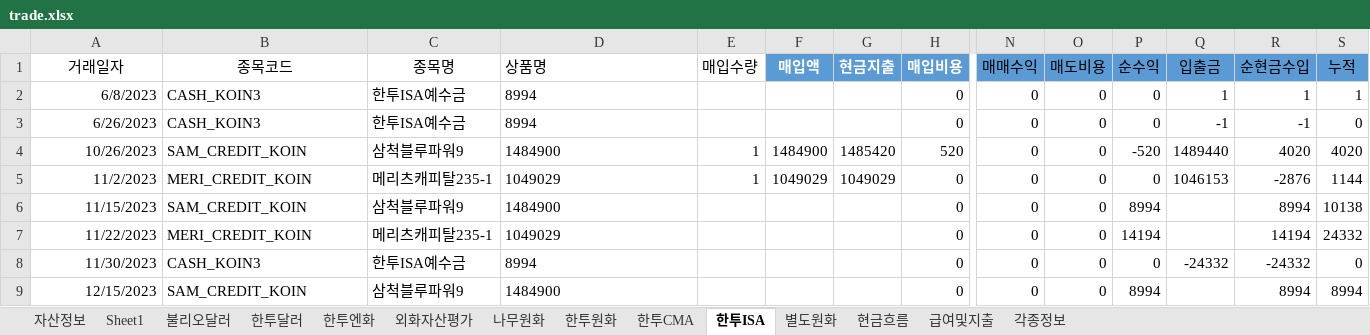
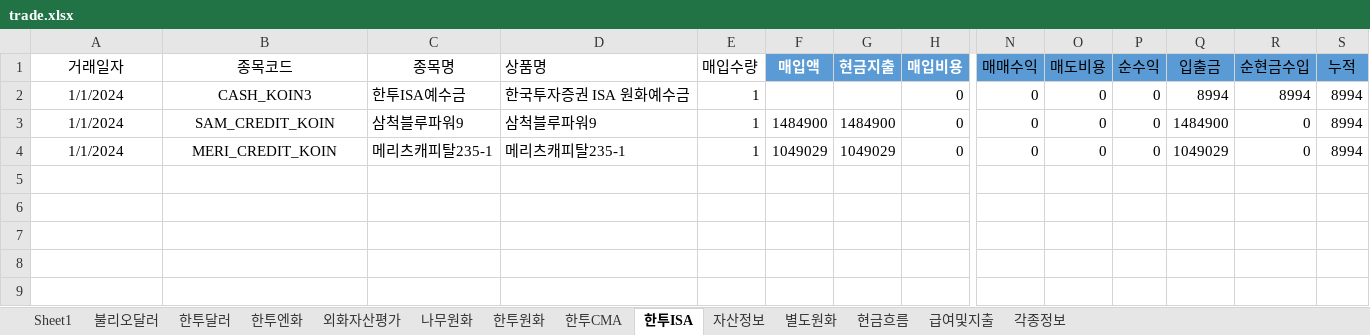
Before and after one commit to maeng-gun/my_asset, an Excel workbook: trade.xlsx, sheet 한투ISA, drawn as a sheet; only a part is shown, gaps mark what is left out; values as stored, in another font and other column widths than the file's, no borders; table styles not drawn; removed rows and columns are numbered as before the commit, all else as after; rows hold the shown columns only; the diff names each change by its address in the sheet, - before the commit and + after, or states it on an @@ line.

```diff
--- a/trade.xlsx (sheet 한투ISA)
+++ b/trade.xlsx (sheet 한투ISA)
@@ sheet tab order changed: Sheet1 | 불리오달러 | 한투달러 | 한투엔화 | 외화자산평가 | 나무원화 | 한투원화 | 한투CMA | 한투ISA | 자산정보 | 별도원화 | 현금흐름 | 급여및지출 | 각종정보 @@
-A2 (거래일자): 6/8/2023
+A2 (거래일자): 1/1/2024
-A2 alignment: right
+A2 alignment: center
-B2 alignment: left
+B2 alignment: center
-D2 (상품명): 8994
+D2 (상품명): 한국투자증권 ISA 원화예수금
-E2 (매입수량): (empty)
+E2 (매입수량): 1
-Q2 (입출금): 1
+Q2 (입출금): 8994
-R2 (순현금수입): 1
+R2 (순현금수입): 8994
-S2 (누적): 1
+S2 (누적): 8994
-row 3: 6/26/2023 | CASH_KOIN3 | 한투ISA예수금 | 8994 |  |  |  | 0 | 0 | 0 | 0 | -1 | -1 | 0
-row 4: 10/26/2023 | SAM_CREDIT_KOIN | 삼척블루파워9 | 1484900 | 1 | 1484900 | 1485420 | 520 | 0 | 0 | -520 | 1489440 | 4020 | 4020
+row 3: 1/1/2024 | SAM_CREDIT_KOIN | 삼척블루파워9 | 삼척블루파워9 | 1 | 1484900 | 1484900 | 0 | 0 | 0 | 0 | 1484900 | 0 | 8994
-A4 (거래일자): 11/2/2023
+A4 (거래일자): 1/1/2024
-A4 alignment: right
+A4 alignment: center
-B4 alignment: left
+B4 alignment: center
-D4 (상품명): 1049029
+D4 (상품명): 메리츠캐피탈235-1
-Q4 (입출금): 1046153
+Q4 (입출금): 1049029
-R4 (순현금수입): -2876
+R4 (순현금수입): 0
-S4 (누적): 1144
+S4 (누적): 8994
-row 6: 11/15/2023 | SAM_CREDIT_KOIN | 삼척블루파워9 | 1484900 |  |  |  | 0 | 0 | 0 | 8994 |  | 8994 | 10138
-row 7: 11/22/2023 | MERI_CREDIT_KOIN | 메리츠캐피탈235-1 | 1049029 |  |  |  | 0 | 0 | 0 | 14194 |  | 14194 | 24332
-row 8: 11/30/2023 | CASH_KOIN3 | 한투ISA예수금 | 8994 |  |  |  | 0 | 0 | 0 | 0 | -24332 | -24332 | 0
-row 9: 12/15/2023 | SAM_CREDIT_KOIN | 삼척블루파워9 | 1484900 |  |  |  | 0 | 0 | 0 | 8994 |  | 8994 | 8994
```
Also changed, not shown: sheet 불리오달러, sheet 한투달러, sheet 한투CMA, sheet 나무원화, sheet 한투원화, sheet 외화자산평가, 4 more sheets, formulas that keep their value, 4 other files.
